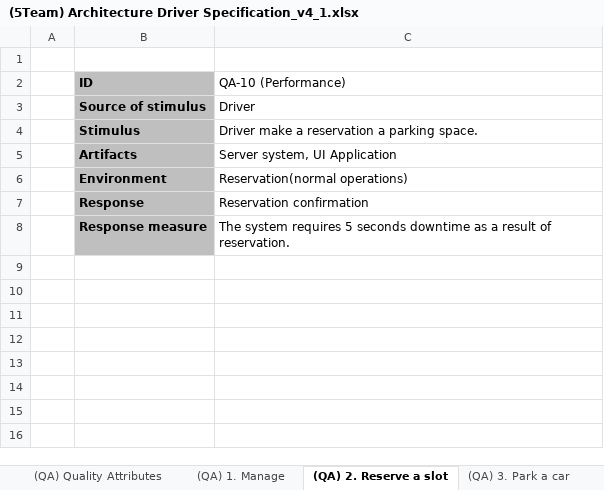
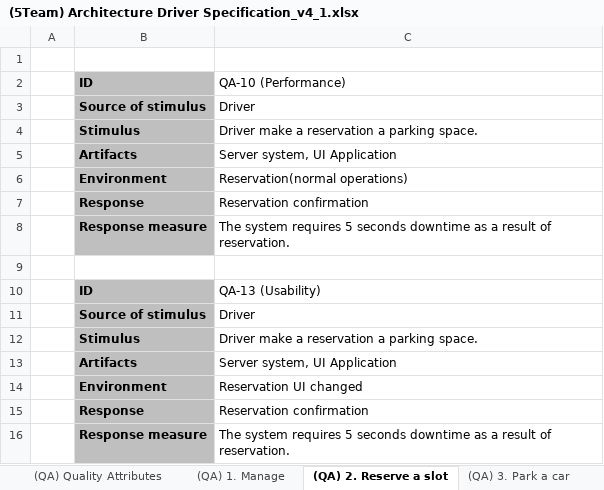
Before and after one commit to iluvjinhee/SureParkSystem, an Excel workbook: DesignDocuments/(5Team) Architecture Driver Specification_v4_1.xlsx, sheet (QA) 2. Reserve a slot, drawn as a sheet; values as stored, in another font and other column widths than the file's, no borders; the diff names each change by its address in the sheet, - before the commit and + after, or states it on an @@ line.

```diff
--- a/DesignDocuments/(5Team) Architecture Driver Specification_v4_1.xlsx (sheet (QA) 2. Reserve a slot)
+++ b/DesignDocuments/(5Team) Architecture Driver Specification_v4_1.xlsx (sheet (QA) 2. Reserve a slot)
+row 9: (empty)
+row 10:  | ID | QA-13 (Usability)
+row 11:  | Source of stimulus | Driver
+row 12:  | Stimulus | Driver make a reservation a parking space.
+row 13:  | Artifacts | Server system, UI Application
+row 14:  | Environment | Reservation UI changed
+row 15:  | Response | Reservation confirmation
+row 16:  | Response measure | The system requires 5 seconds downtime as a result of reservation.
```
Also changed, not shown: sheet (FR) 1. Manage, sheet (QA) Quality Attributes, sheet (FR) 2. Reserve a slot, hidden cells.
